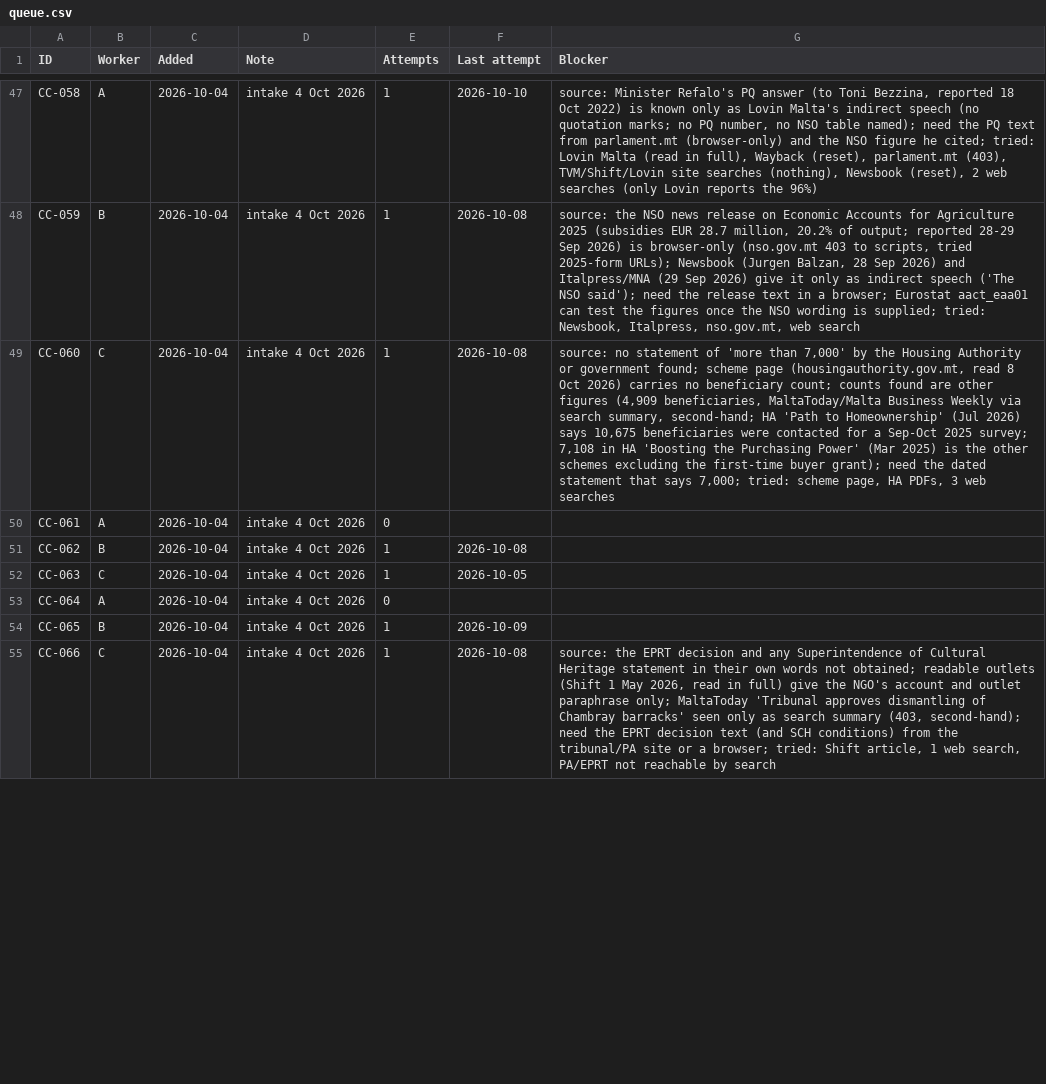
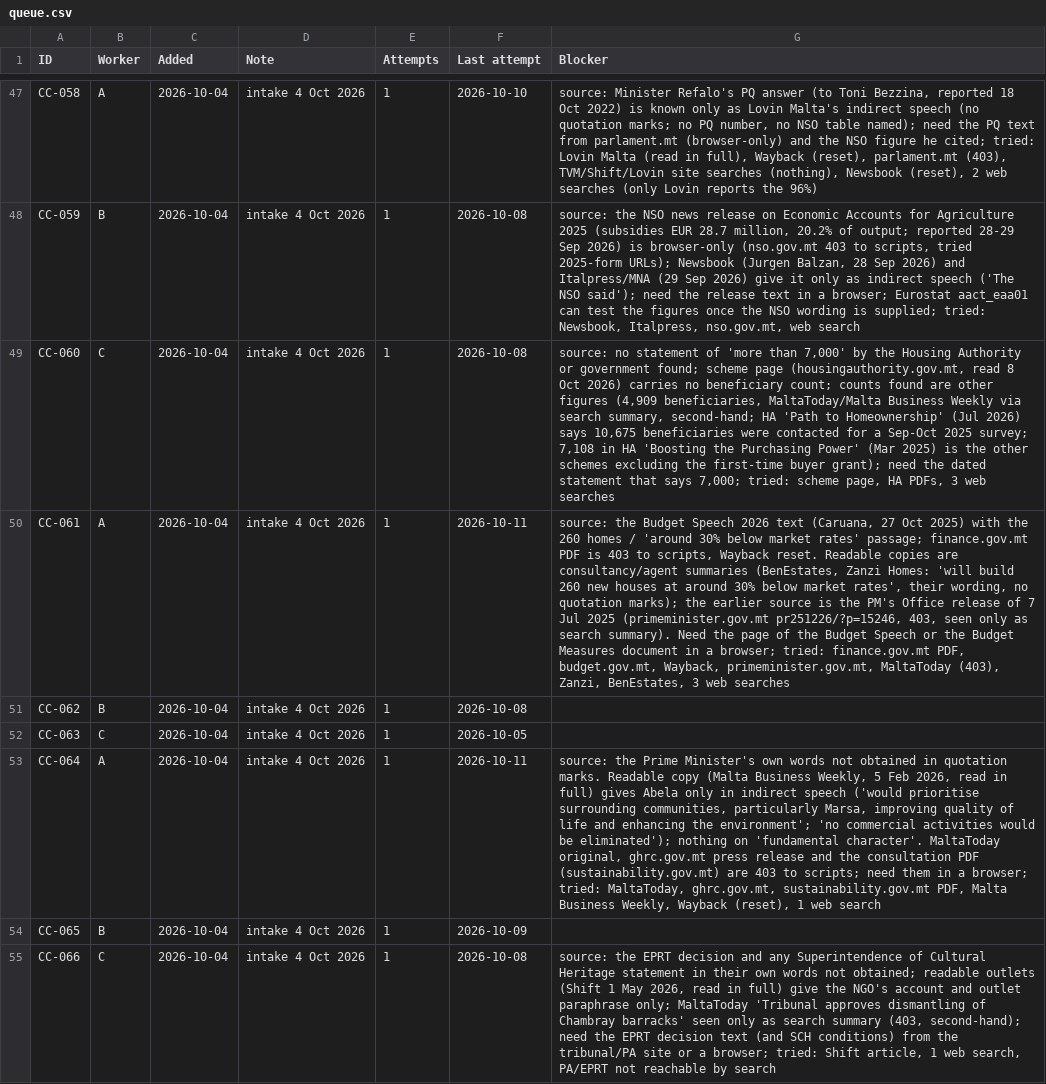
Before and after one commit to leandergrech/Mizien, a CSV file: data/queue.csv, drawn as a sheet; only a part is shown, gaps mark what is left out; the diff covers the shown part only; the diff names each change by its address in the sheet, - before the commit and + after, or states it on an @@ line.

```diff
--- a/data/queue.csv
+++ b/data/queue.csv
-E50 (Attempts): 0
+E50 (Attempts): 1
-F50 (Last attempt): (empty)
+F50 (Last attempt): 2026-10-11
-G50 (Blocker): (empty)
+G50 (Blocker): source: the Budget Speech 2026 text (Caruana, 27 Oct 2025) with the 260 homes / 'around 30% below market rates' passage; finance.gov.mt PDF is 403 to scripts, Wayback reset. Readable copies are consultancy/agent summaries (BenEstates, Zanzi Homes: 'will build 260 new houses at around 30% below market rates', their wording, no quotation marks); the earlier source is the PM's Office release of 7 Jul 2025 (primeminister.gov.mt pr251226/?p=15246, 403, seen only as search summary). Need the page of the Budget Speech or the Budget Measures document in a browser; tried: finance.gov.mt PDF, budget.gov.mt, Wayback, primeminister.gov.mt, MaltaToday (403), Zanzi, BenEstates, 3 web searches
-E53 (Attempts): 0
+E53 (Attempts): 1
-F53 (Last attempt): (empty)
+F53 (Last attempt): 2026-10-11
-G53 (Blocker): (empty)
+G53 (Blocker): source: the Prime Minister's own words not obtained in quotation marks. Readable copy (Malta Business Weekly, 5 Feb 2026, read in full) gives Abela only in indirect speech ('would prioritise surrounding communities, particularly Marsa, improving quality of life and enhancing the environment'; 'no commercial activities would be eliminated'); nothing on 'fundamental character'. MaltaToday original, ghrc.gov.mt press release and the consultation PDF (sustainability.gov.mt) are 403 to scripts; need them in a browser; tried: MaltaToday, ghrc.gov.mt, sustainability.gov.mt PDF, Malta Business Weekly, Wayback (reset), 1 web search
```
Also changed, not shown: 3 edited cells elsewhere in this file, data/claims.csv, data/sources.csv, 10 other files.
